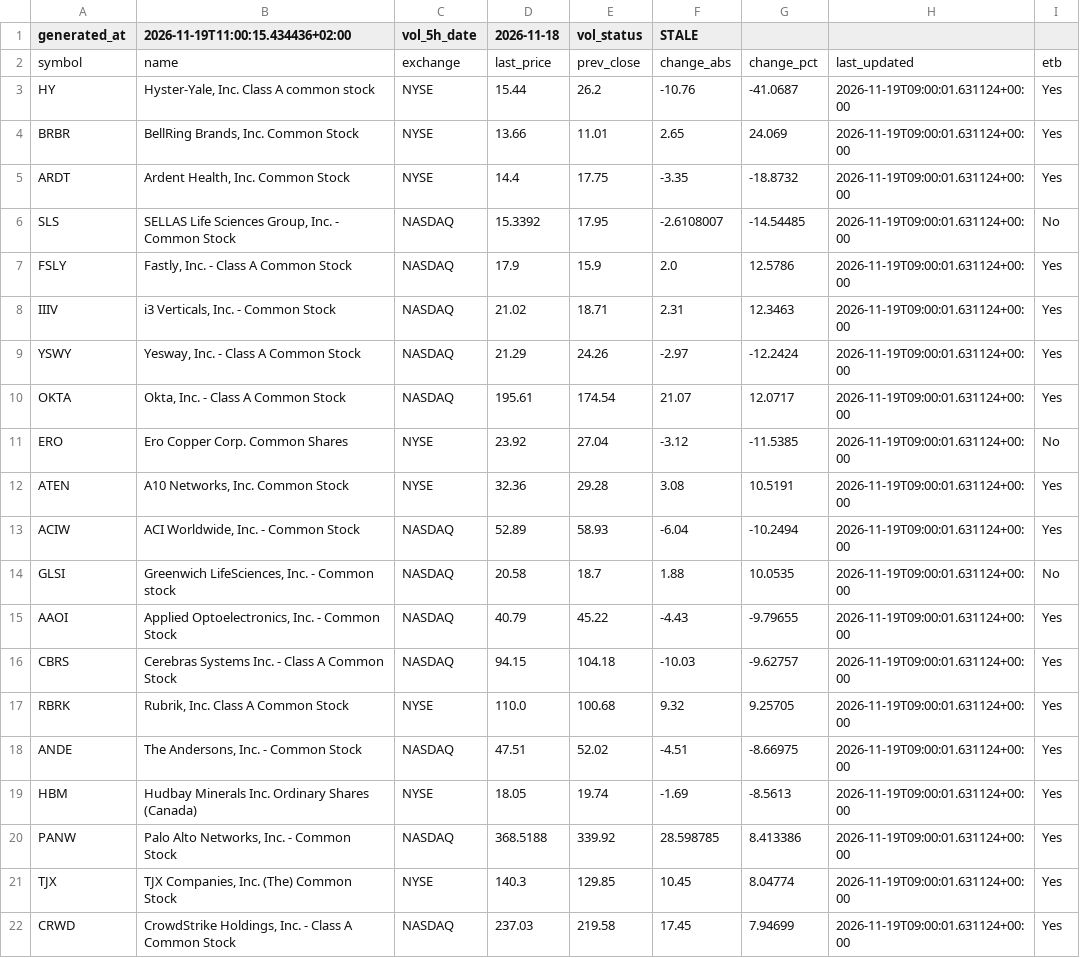
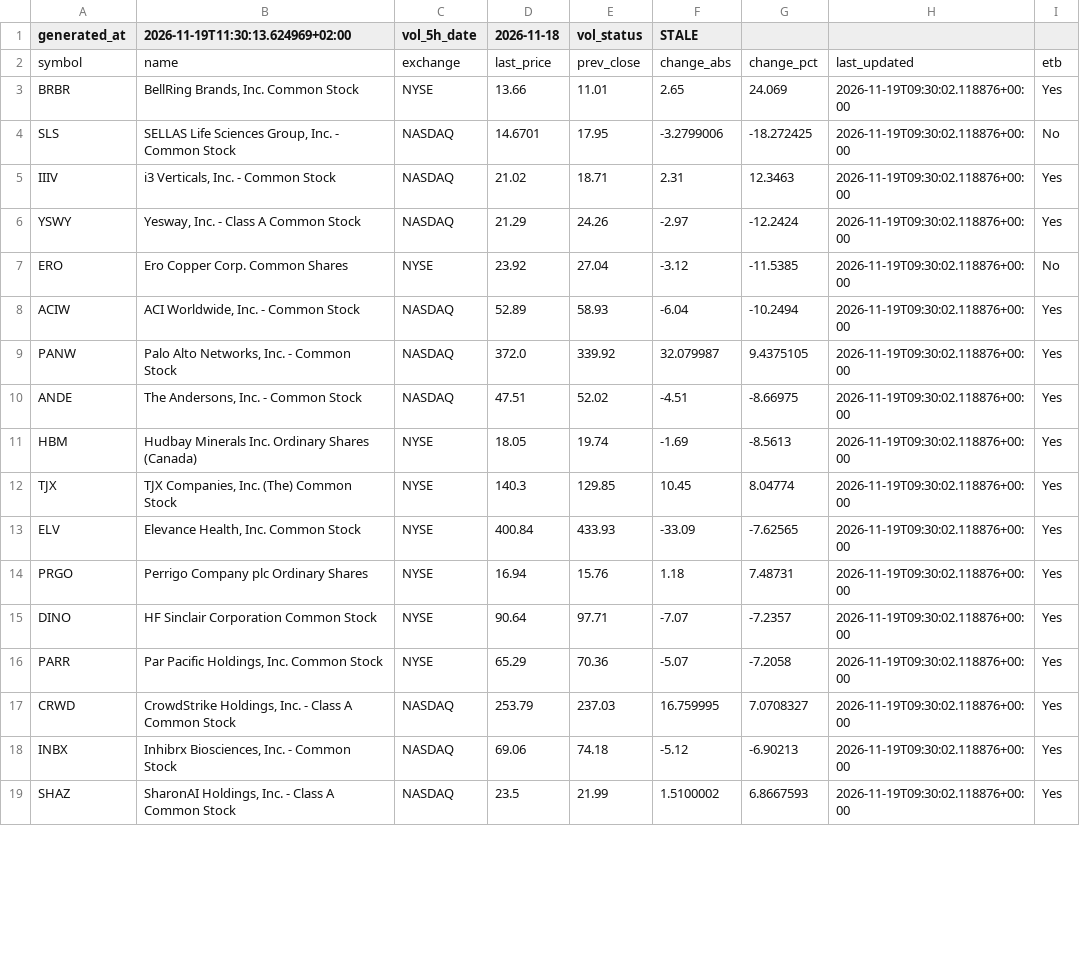
Before and after one commit to alonsadan1970/daily-stocks-data, a CSV file: top_pct.csv, drawn as a sheet; only a part is shown; the diff covers the shown part only.

```diff
--- a/top_pct.csv
+++ b/top_pct.csv
@@ -1,22 +1,19 @@
-generated_at,2026-11-19T11:00:15.434436+02:00,vol_5h_date,2026-11-18,vol_status,STALE
+generated_at,2026-11-19T11:30:13.624969+02:00,vol_5h_date,2026-11-18,vol_status,STALE
 symbol,name,exchange,last_price,prev_close,change_abs,change_pct,last_updated,etb
-HY,"Hyster-Yale, Inc. Class A common stock",NYSE,15.44,26.2,-10.76,-41.0687,2026-11-19T09:00:01.631124+00:00,Yes
-BRBR,"BellRing Brands, Inc. Common Stock",NYSE,13.66,11.01,2.65,24.069,2026-11-19T09:00:01.631124+00:00,Yes
-ARDT,"Ardent Health, Inc. Common Stock",NYSE,14.4,17.75,-3.35,-18.8732,2026-11-19T09:00:01.631124+00:00,Yes
-SLS,"SELLAS Life Sciences Group, Inc.  - Common Stock",NASDAQ,15.3392,17.95,-2.6108007,-14.54485,2026-11-19T09:00:01.631124+00:00,No
-FSLY,"Fastly, Inc. - Class A Common Stock",NASDAQ,17.9,15.9,2.0,12.5786,2026-11-19T09:00:01.631124+00:00,Yes
-IIIV,"i3 Verticals, Inc. - Common Stock",NASDAQ,21.02,18.71,2.31,12.3463,2026-11-19T09:00:01.631124+00:00,Yes
-YSWY,"Yesway, Inc. - Class A Common Stock",NASDAQ,21.29,24.26,-2.97,-12.2424,2026-11-19T09:00:01.631124+00:00,Yes
-OKTA,"Okta, Inc. - Class A Common Stock",NASDAQ,195.61,174.54,21.07,12.0717,2026-11-19T09:00:01.631124+00:00,Yes
-ERO,Ero Copper Corp. Common Shares,NYSE,23.92,27.04,-3.12,-11.5385,2026-11-19T09:00:01.631124+00:00,No
-ATEN,"A10 Networks, Inc. Common Stock",NYSE,32.36,29.28,3.08,10.5191,2026-11-19T09:00:01.631124+00:00,Yes
-ACIW,"ACI Worldwide, Inc. - Common Stock",NASDAQ,52.89,58.93,-6.04,-10.2494,2026-11-19T09:00:01.631124+00:00,Yes
-GLSI,"Greenwich LifeSciences, Inc. - Common stock",NASDAQ,20.58,18.7,1.88,10.0535,2026-11-19T09:00:01.631124+00:00,No
-AAOI,"Applied Optoelectronics, Inc. - Common Stock",NASDAQ,40.79,45.22,-4.43,-9.79655,2026-11-19T09:00:01.631124+00:00,Yes
-CBRS,Cerebras Systems Inc. - Class A Common Stock,NASDAQ,94.15,104.18,-10.03,-9.62757,2026-11-19T09:00:01.631124+00:00,Yes
-RBRK,"Rubrik, Inc. Class A Common Stock",NYSE,110.0,100.68,9.32,9.25705,2026-11-19T09:00:01.631124+00:00,Yes
-ANDE,"The Andersons, Inc. - Common Stock",NASDAQ,47.51,52.02,-4.51,-8.66975,2026-11-19T09:00:01.631124+00:00,Yes
-HBM,Hudbay Minerals Inc. Ordinary Shares (Canada),NYSE,18.05,19.74,-1.69,-8.5613,2026-11-19T09:00:01.631124+00:00,Yes
-PANW,"Palo Alto Networks, Inc. - Common Stock",NASDAQ,368.5188,339.92,28.598785,8.413386,2026-11-19T09:00:01.631124+00:00,Yes
-TJX,"TJX Companies, Inc. (The) Common Stock",NYSE,140.3,129.85,10.45,8.04774,2026-11-19T09:00:01.631124+00:00,Yes
-CRWD,"CrowdStrike Holdings, Inc. - Class A Common Stock",NASDAQ,237.03,219.58,17.45,7.94699,2026-11-19T09:00:01.631124+00:00,Yes
+BRBR,"BellRing Brands, Inc. Common Stock",NYSE,13.66,11.01,2.65,24.069,2026-11-19T09:30:02.118876+00:00,Yes
+SLS,"SELLAS Life Sciences Group, Inc.  - Common Stock",NASDAQ,14.6701,17.95,-3.2799006,-18.272425,2026-11-19T09:30:02.118876+00:00,No
+IIIV,"i3 Verticals, Inc. - Common Stock",NASDAQ,21.02,18.71,2.31,12.3463,2026-11-19T09:30:02.118876+00:00,Yes
+YSWY,"Yesway, Inc. - Class A Common Stock",NASDAQ,21.29,24.26,-2.97,-12.2424,2026-11-19T09:30:02.118876+00:00,Yes
+ERO,Ero Copper Corp. Common Shares,NYSE,23.92,27.04,-3.12,-11.5385,2026-11-19T09:30:02.118876+00:00,No
+ACIW,"ACI Worldwide, Inc. - Common Stock",NASDAQ,52.89,58.93,-6.04,-10.2494,2026-11-19T09:30:02.118876+00:00,Yes
+PANW,"Palo Alto Networks, Inc. - Common Stock",NASDAQ,372.0,339.92,32.079987,9.4375105,2026-11-19T09:30:02.118876+00:00,Yes
+ANDE,"The Andersons, Inc. - Common Stock",NASDAQ,47.51,52.02,-4.51,-8.66975,2026-11-19T09:30:02.118876+00:00,Yes
+HBM,Hudbay Minerals Inc. Ordinary Shares (Canada),NYSE,18.05,19.74,-1.69,-8.5613,2026-11-19T09:30:02.118876+00:00,Yes
+TJX,"TJX Companies, Inc. (The) Common Stock",NYSE,140.3,129.85,10.45,8.04774,2026-11-19T09:30:02.118876+00:00,Yes
+ELV,"Elevance Health, Inc. Common Stock",NYSE,400.84,433.93,-33.09,-7.62565,2026-11-19T09:30:02.118876+00:00,Yes
+PRGO,Perrigo Company plc Ordinary Shares,NYSE,16.94,15.76,1.18,7.48731,2026-11-19T09:30:02.118876+00:00,Yes
+DINO,HF Sinclair Corporation Common Stock,NYSE,90.64,97.71,-7.07,-7.2357,2026-11-19T09:30:02.118876+00:00,Yes
+PARR,"Par Pacific Holdings, Inc.  Common Stock",NYSE,65.29,70.36,-5.07,-7.2058,2026-11-19T09:30:02.118876+00:00,Yes
+CRWD,"CrowdStrike Holdings, Inc. - Class A Common Stock",NASDAQ,253.79,237.03,16.759995,7.0708327,2026-11-19T09:30:02.118876+00:00,Yes
+INBX,"Inhibrx Biosciences, Inc. - Common Stock",NASDAQ,69.06,74.18,-5.12,-6.90213,2026-11-19T09:30:02.118876+00:00,Yes
+SHAZ,"SharonAI Holdings, Inc. - Class A Common Stock",NASDAQ,23.5,21.99,1.5100002,6.8667593,2026-11-19T09:30:02.118876+00:00,Yes
```
Also changed, not shown: 3 added rows elsewhere in this file, top_abs.csv, top_abs_200.csv.
